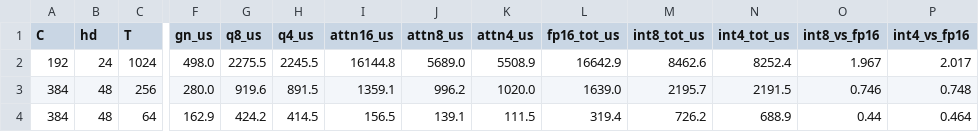
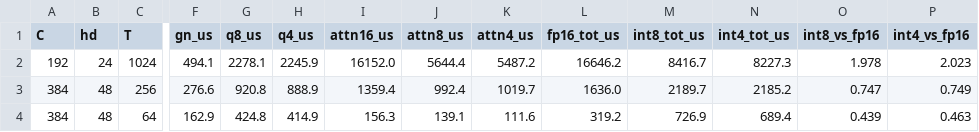
Before and after one commit to xiaruize0911/MoDiff, a CSV file: docs/benchmark_5mode_2026-07-20/data/attn_kernel_fair_speed.csv, drawn as a sheet; only a part is shown, gaps mark what is left out; the diff covers the shown part only; the diff names each change by its address in the sheet, - before the commit and + after, or states it on an @@ line.

```diff
--- a/docs/benchmark_5mode_2026-07-20/data/attn_kernel_fair_speed.csv
+++ b/docs/benchmark_5mode_2026-07-20/data/attn_kernel_fair_speed.csv
-F2 (gn_us): 498.0
+F2 (gn_us): 494.1
-G2 (q8_us): 2275.5
+G2 (q8_us): 2278.1
-H2 (q4_us): 2245.5
+H2 (q4_us): 2245.9
-I2 (attn16_us): 16144.8
+I2 (attn16_us): 16152.0
-J2 (attn8_us): 5689.0
+J2 (attn8_us): 5644.4
-K2 (attn4_us): 5508.9
+K2 (attn4_us): 5487.2
-L2 (fp16_tot_us): 16642.9
+L2 (fp16_tot_us): 16646.2
-M2 (int8_tot_us): 8462.6
+M2 (int8_tot_us): 8416.7
-N2 (int4_tot_us): 8252.4
+N2 (int4_tot_us): 8227.3
-O2 (int8_vs_fp16): 1.967
+O2 (int8_vs_fp16): 1.978
-P2 (int4_vs_fp16): 2.017
+P2 (int4_vs_fp16): 2.023
-F3 (gn_us): 280.0
+F3 (gn_us): 276.6
-G3 (q8_us): 919.6
+G3 (q8_us): 920.8
-H3 (q4_us): 891.5
+H3 (q4_us): 888.9
-I3 (attn16_us): 1359.1
+I3 (attn16_us): 1359.4
-J3 (attn8_us): 996.2
+J3 (attn8_us): 992.4
-K3 (attn4_us): 1020.0
+K3 (attn4_us): 1019.7
-L3 (fp16_tot_us): 1639.0
+L3 (fp16_tot_us): 1636.0
-M3 (int8_tot_us): 2195.7
+M3 (int8_tot_us): 2189.7
-N3 (int4_tot_us): 2191.5
+N3 (int4_tot_us): 2185.2
-O3 (int8_vs_fp16): 0.746
+O3 (int8_vs_fp16): 0.747
-P3 (int4_vs_fp16): 0.748
+P3 (int4_vs_fp16): 0.749
-G4 (q8_us): 424.2
+G4 (q8_us): 424.8
-H4 (q4_us): 414.5
+H4 (q4_us): 414.9
-I4 (attn16_us): 156.5
+I4 (attn16_us): 156.3
-K4 (attn4_us): 111.5
+K4 (attn4_us): 111.6
-L4 (fp16_tot_us): 319.4
+L4 (fp16_tot_us): 319.2
-M4 (int8_tot_us): 726.2
+M4 (int8_tot_us): 726.9
-N4 (int4_tot_us): 688.9
+N4 (int4_tot_us): 689.4
-O4 (int8_vs_fp16): 0.44
+O4 (int8_vs_fp16): 0.439
-P4 (int4_vs_fp16): 0.464
+P4 (int4_vs_fp16): 0.463
```
Also changed, not shown: 1 added row, 1 removed row and 9 edited cells elsewhere in this file, docs/benchmark_5mode_2026-07-20/data/conv_kernel_speed.csv, docs/benchmark_5mode_2026-07-20/data/e2e_timing_profile.csv, 19 other files.
